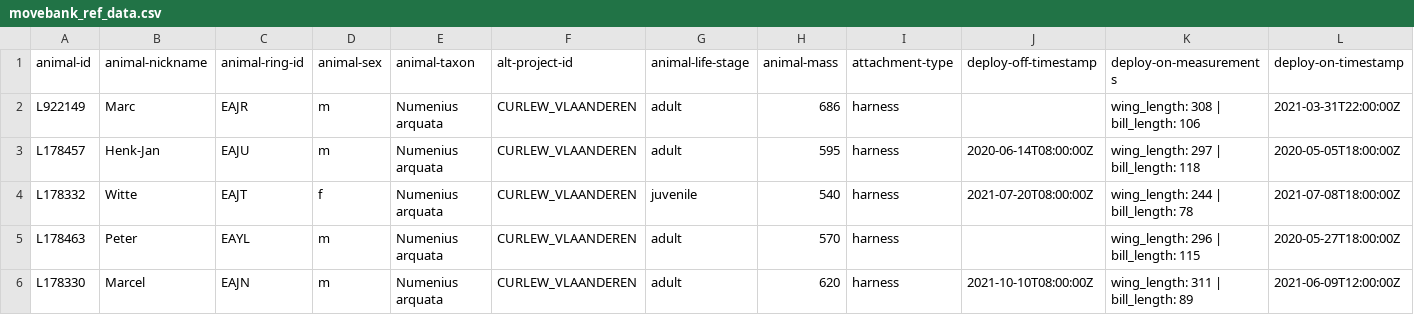
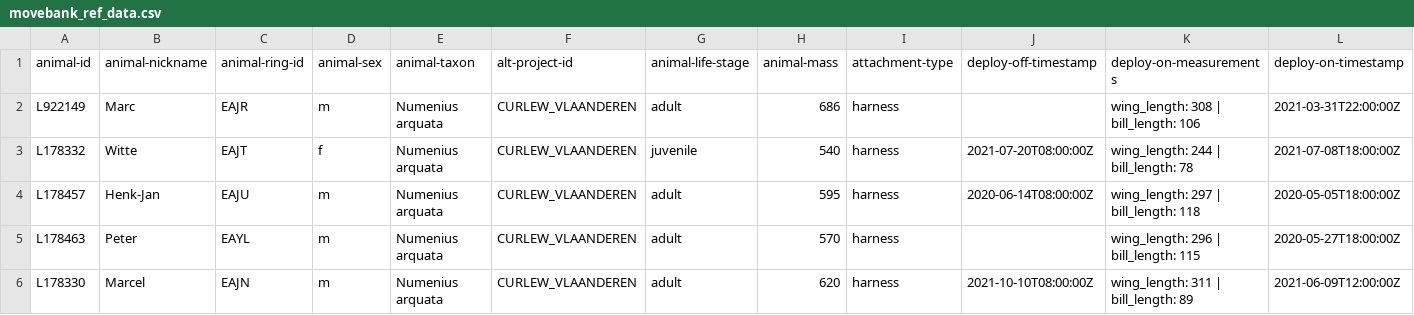
Before and after one commit to inbo/bird-tracking, a CSV file: data/processed/CURLEW_VLAANDEREN/movebank_ref_data.csv, drawn as a sheet; only a part is shown; removed rows and columns are numbered as before the commit, all else as after; rows hold the shown columns only; the diff names each change by its address in the sheet, - before the commit and + after, or states it on an @@ line.

```diff
--- a/data/processed/CURLEW_VLAANDEREN/movebank_ref_data.csv
+++ b/data/processed/CURLEW_VLAANDEREN/movebank_ref_data.csv
+row 3: L178332 | Witte | EAJT | f | Numenius arquata | CURLEW_VLAANDEREN | juvenile | 540 | harness | 2021-07-20T08:00:00Z | wing_length: 244 | bill_length: 78 | 2021-07-08T18:00:00Z
-row 4: L178332 | Witte | EAJT | f | Numenius arquata | CURLEW_VLAANDEREN | juvenile | 540 | harness | 2021-07-20T08:00:00Z | wing_length: 244 | bill_length: 78 | 2021-07-08T18:00:00Z
```
Also changed, not shown: data/processed/BOP_RODENT/movebank_ref_data.csv, data/processed/HG_JUVENILE/movebank_ref_data.csv, 2 other files.
